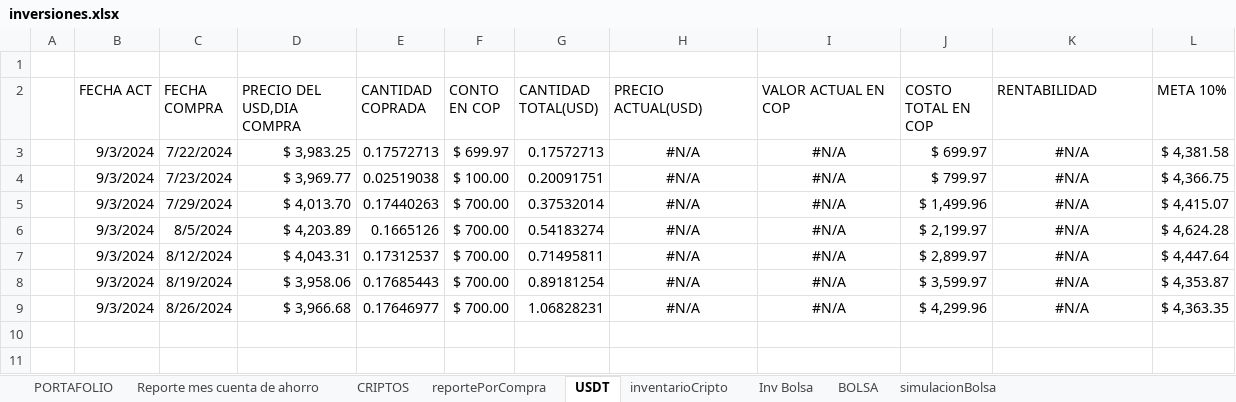
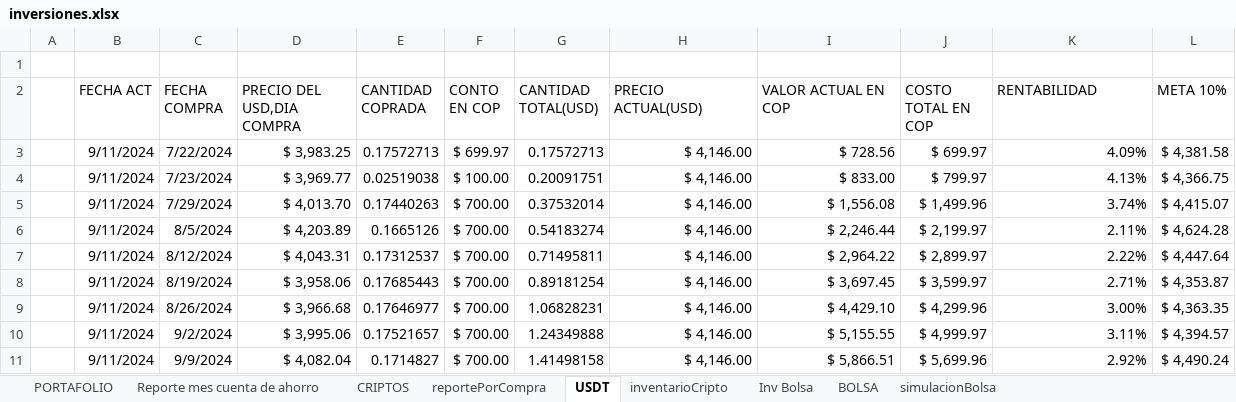
Before and after one commit to sebastia9330/proyectos2024, an Excel workbook: documentos/inversiones.xlsx, sheet USDT, drawn as a sheet; values as stored, in another font and other column widths than the file's, no borders; table styles not drawn; the diff names each change by its address in the sheet, - before the commit and + after, or states it on an @@ line.

```diff
--- a/documentos/inversiones.xlsx (sheet USDT)
+++ b/documentos/inversiones.xlsx (sheet USDT)
-B3:B9 (FECHA ACT): 9/3/2024
+B3:B9 (FECHA ACT): 9/11/2024
-H3:H9 (PRECIO ACTUAL(USD)): #N/A
+H3:H9 (PRECIO ACTUAL(USD)): $ 4,146.00
-H3:I9 alignment: center
+H3:I9 alignment: right
-I3 (VALOR ACTUAL EN COP): #N/A
+I3 (VALOR ACTUAL EN COP): $ 728.56
-K3 (RENTABILIDAD): #N/A
+K3 (RENTABILIDAD): 4.09%
-K3:K9 alignment: center
+K3:K9 alignment: right
-I4 (VALOR ACTUAL EN COP): #N/A
+I4 (VALOR ACTUAL EN COP): $ 833.00
-K4 (RENTABILIDAD): #N/A
+K4 (RENTABILIDAD): 4.13%
-I5 (VALOR ACTUAL EN COP): #N/A
+I5 (VALOR ACTUAL EN COP): $ 1,556.08
-K5 (RENTABILIDAD): #N/A
+K5 (RENTABILIDAD): 3.74%
-I6 (VALOR ACTUAL EN COP): #N/A
+I6 (VALOR ACTUAL EN COP): $ 2,246.44
-K6 (RENTABILIDAD): #N/A
+K6 (RENTABILIDAD): 2.11%
-I7 (VALOR ACTUAL EN COP): #N/A
+I7 (VALOR ACTUAL EN COP): $ 2,964.22
-K7 (RENTABILIDAD): #N/A
+K7 (RENTABILIDAD): 2.22%
-I8 (VALOR ACTUAL EN COP): #N/A
+I8 (VALOR ACTUAL EN COP): $ 3,697.45
-K8 (RENTABILIDAD): #N/A
+K8 (RENTABILIDAD): 2.71%
-I9 (VALOR ACTUAL EN COP): #N/A
+I9 (VALOR ACTUAL EN COP): $ 4,429.10
-K9 (RENTABILIDAD): #N/A
+K9 (RENTABILIDAD): 3.00%
+row 10:  | 9/11/2024 | 9/2/2024 | $ 3,995.06 | 0.17521657 | $ 700.00 | 1.24349888 | $ 4,146.00 | $ 5,155.55 | $ 4,999.97 | 3.11% | $ 4,394.57
+row 11:  | 9/11/2024 | 9/9/2024 | $ 4,082.04 | 0.1714827 | $ 700.00 | 1.41498158 | $ 4,146.00 | $ 5,866.51 | $ 5,699.96 | 2.92% | $ 4,490.24
```
Also changed, not shown: sheet reportePorCompra, sheet inventarioCripto, sheet PORTAFOLIO, sheet CRIPTOS, sheet Inv Bolsa, sheet simulacionBolsa, formulas that keep their value, hidden cells, charts or pictures, documentos/Presupuesto.xlsx.
